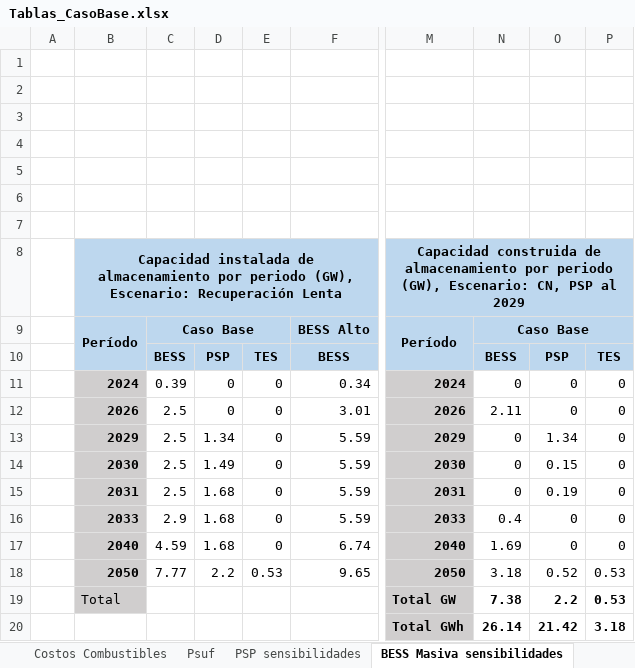
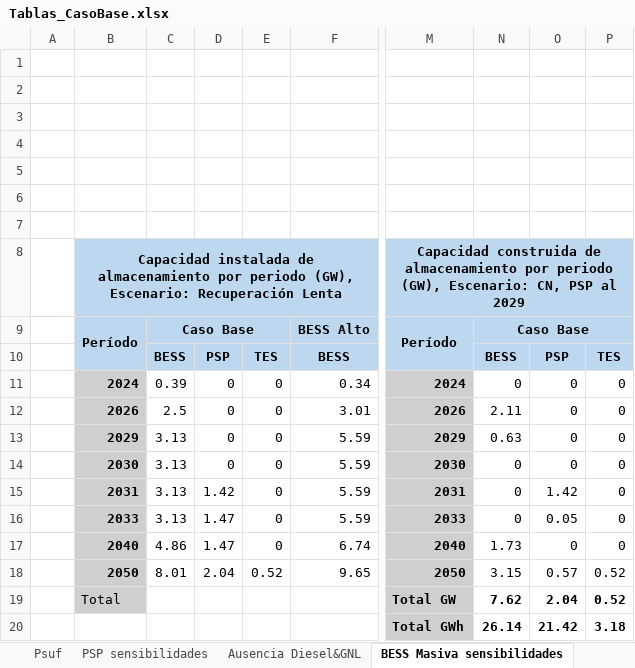
Before and after one commit to ignacioperezortiz/CII-CENTRA-EDF-CHILE, an Excel workbook: Estudio_Sensibilidades/Tablas_CasoBase.xlsx, sheet BESS Masiva sensibilidades, drawn as a sheet; only a part is shown, gaps mark what is left out; values as stored, in another font and other column widths than the file's, no borders; the diff names each change by its address in the sheet, - before the commit and + after, or states it on an @@ line.

```diff
--- a/Estudio_Sensibilidades/Tablas_CasoBase.xlsx (sheet BESS Masiva sensibilidades)
+++ b/Estudio_Sensibilidades/Tablas_CasoBase.xlsx (sheet BESS Masiva sensibilidades)
+sheet tab: Ausencia Diesel&GNL
-C13:C15: 2.5
+C13:C15: 3.13
-D13: 1.34
+D13: 0
-N13: 0
+N13: 0.63
-O13: 1.34
+O13: 0
-D14: 1.49
+D14: 0
-O14: 0.15
+O14: 0
-D15: 1.68
+D15: 1.42
-O15: 0.19
+O15: 1.42
-C16: 2.9
+C16: 3.13
-D16:D17: 1.68
+D16:D17: 1.47
-N16: 0.4
+N16: 0
-O16: 0
+O16: 0.05
-C17: 4.59
+C17: 4.86
-N17: 1.69
+N17: 1.73
-C18: 7.77
+C18: 8.01
-D18: 2.2
+D18: 2.04
-E18: 0.53
+E18: 0.52
-N18: 3.18
+N18: 3.15
-O18: 0.52
+O18: 0.57
-P18:P19: 0.53
+P18:P19: 0.52
-N19: 7.38
+N19: 7.62
-O19: 2.2
+O19: 2.04
```
Also changed, not shown: sheet TA, sheet Icap 2024, 2 other files.
